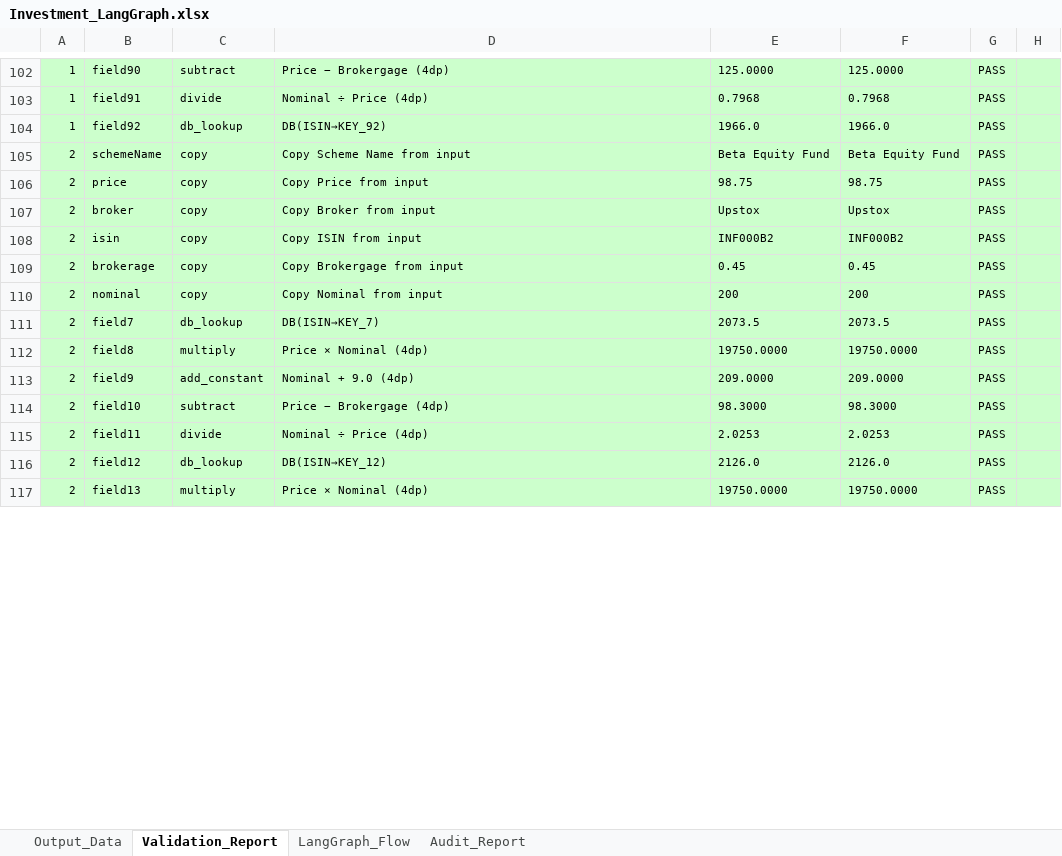
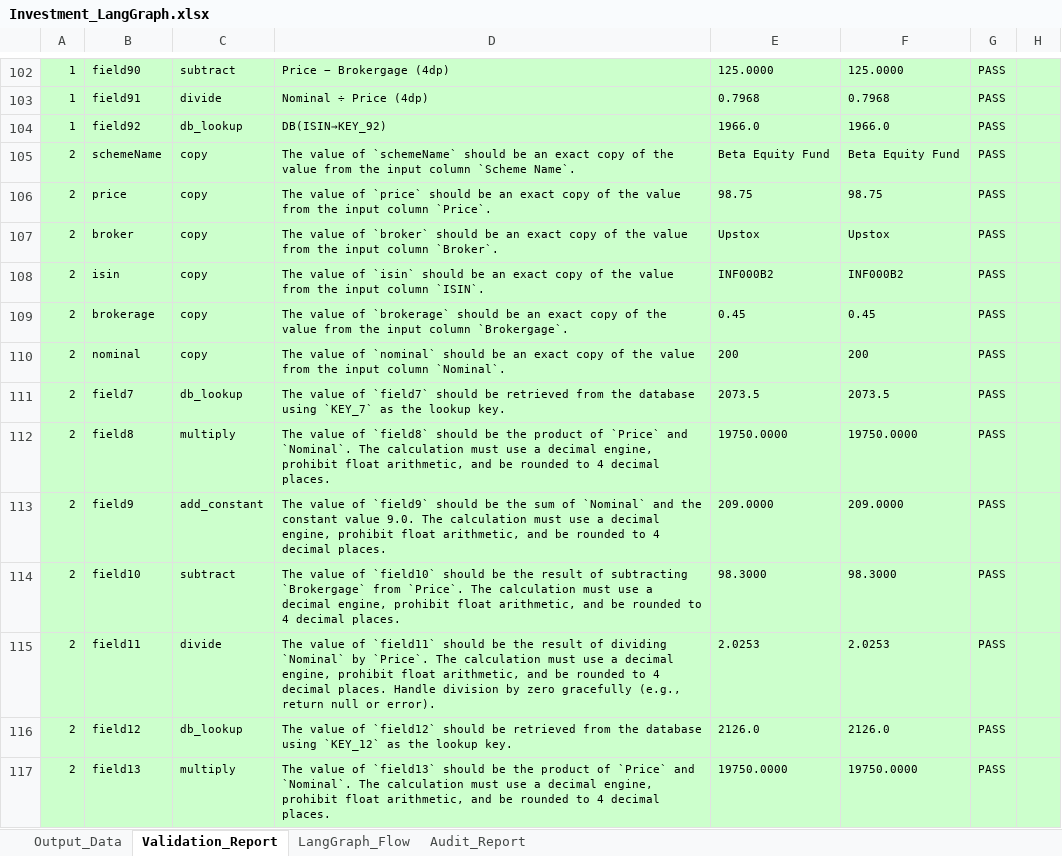
Before and after one commit to SanwaySarkar/TestingAutomatioWithAgent, an Excel workbook: output/Investment_LangGraph.xlsx, sheet Validation_Report, drawn as a sheet; only a part is shown, gaps mark what is left out; values as stored, in another font and other column widths than the file's, no borders; the diff covers the shown part only; the diff names each change by its address in the sheet, - before the commit and + after, or states it on an @@ line.

```diff
--- a/output/Investment_LangGraph.xlsx (sheet Validation_Report)
+++ b/output/Investment_LangGraph.xlsx (sheet Validation_Report)
-D105: Copy Scheme Name from input
+D105: The value of `schemeName` should be an exact copy of the value from the input column `Scheme Name`.
-D106: Copy Price from input
+D106: The value of `price` should be an exact copy of the value from the input column `Price`.
-D107: Copy Broker from input
+D107: The value of `broker` should be an exact copy of the value from the input column `Broker`.
-D108: Copy ISIN from input
+D108: The value of `isin` should be an exact copy of the value from the input column `ISIN`.
-D109: Copy Brokergage from input
+D109: The value of `brokerage` should be an exact copy of the value from the input column `Brokergage`.
-D110: Copy Nominal from input
+D110: The value of `nominal` should be an exact copy of the value from the input column `Nominal`.
-D111: DB(ISIN→KEY_7)
+D111: The value of `field7` should be retrieved from the database using `KEY_7` as the lookup key.
-D112: Price × Nominal (4dp)
+D112: The value of `field8` should be the product of `Price` and `Nominal`. The calculation must use a decimal engine, prohibit float arithmetic, and be rounded to 4 decimal places.
-D113: Nominal + 9.0 (4dp)
+D113: The value of `field9` should be the sum of `Nominal` and the constant value 9.0. The calculation must use a decimal engine, prohibit float arithmetic, and be rounded to 4 decimal places.
-D114: Price − Brokergage (4dp)
+D114: The value of `field10` should be the result of subtracting `Brokergage` from `Price`. The calculation must use a decimal engine, prohibit float arithmetic, and be rounded to 4 decimal places.
-D115: Nominal ÷ Price (4dp)
+D115: The value of `field11` should be the result of dividing `Nominal` by `Price`. The calculation must use a decimal engine, prohibit float arithmetic, and be rounded to 4 decimal places. Handle division by zero gracefully (e.g., return null or error).
-D116: DB(ISIN→KEY_12)
+D116: The value of `field12` should be retrieved from the database using `KEY_12` as the lookup key.
-D117: Price × Nominal (4dp)
+D117: The value of `field13` should be the product of `Price` and `Nominal`. The calculation must use a decimal engine, prohibit float arithmetic, and be rounded to 4 decimal places.
```
Also changed, not shown: 137 edited cells elsewhere in this sheet, sheet Audit_Report, data/RuleFile.xlsx, 4 other files.
